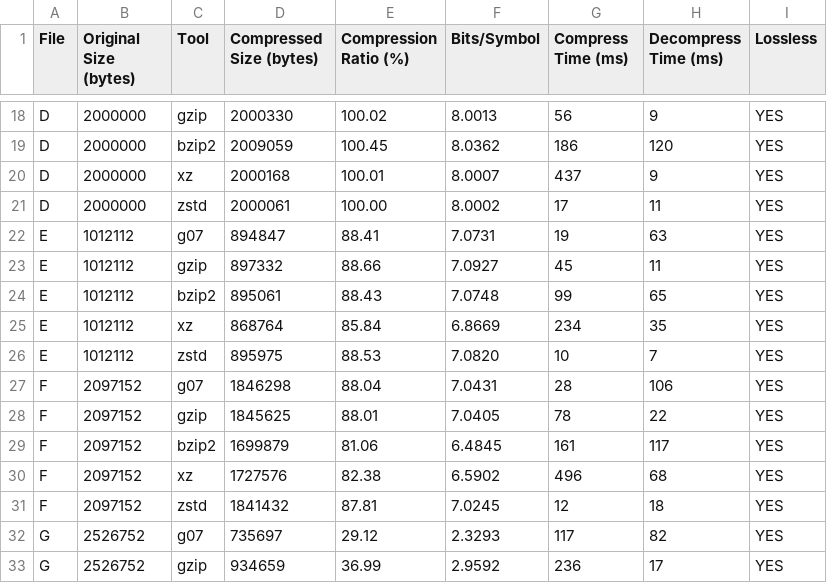
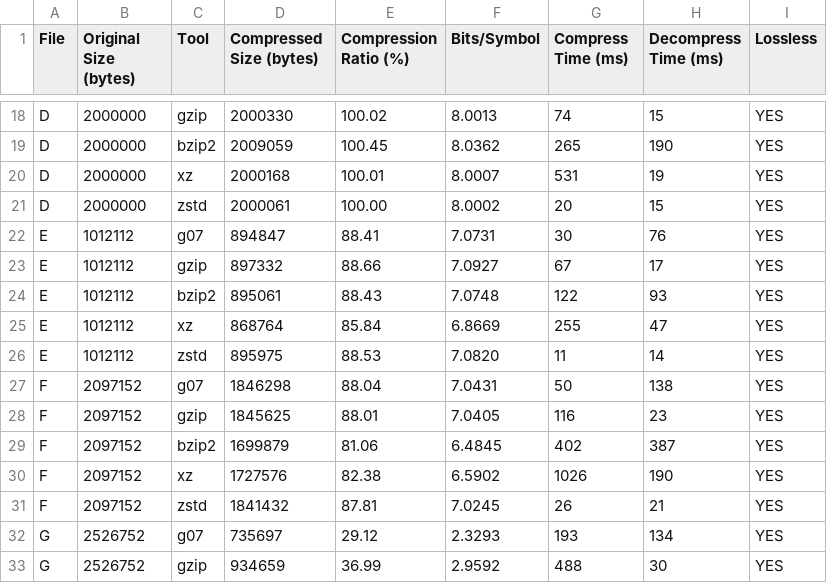
Before and after one commit to roldao04/TAI_Proj1, a CSV file: benchmarks/results.csv, drawn as a sheet; only a part is shown, gaps mark what is left out; the diff covers the shown part only; the diff names each change by its address in the sheet, - before the commit and + after, or states it on an @@ line.

```diff
--- a/benchmarks/results.csv
+++ b/benchmarks/results.csv
-G18 (Compress Time (ms)): 56
+G18 (Compress Time (ms)): 74
-H18 (Decompress Time (ms)): 9
+H18 (Decompress Time (ms)): 15
-G19 (Compress Time (ms)): 186
+G19 (Compress Time (ms)): 265
-H19 (Decompress Time (ms)): 120
+H19 (Decompress Time (ms)): 190
-G20 (Compress Time (ms)): 437
+G20 (Compress Time (ms)): 531
-H20 (Decompress Time (ms)): 9
+H20 (Decompress Time (ms)): 19
-G21 (Compress Time (ms)): 17
+G21 (Compress Time (ms)): 20
-H21 (Decompress Time (ms)): 11
+H21 (Decompress Time (ms)): 15
-G22 (Compress Time (ms)): 19
+G22 (Compress Time (ms)): 30
-H22 (Decompress Time (ms)): 63
+H22 (Decompress Time (ms)): 76
-G23 (Compress Time (ms)): 45
+G23 (Compress Time (ms)): 67
-H23 (Decompress Time (ms)): 11
+H23 (Decompress Time (ms)): 17
-G24 (Compress Time (ms)): 99
+G24 (Compress Time (ms)): 122
-H24 (Decompress Time (ms)): 65
+H24 (Decompress Time (ms)): 93
-G25 (Compress Time (ms)): 234
+G25 (Compress Time (ms)): 255
-H25 (Decompress Time (ms)): 35
+H25 (Decompress Time (ms)): 47
-G26 (Compress Time (ms)): 10
+G26 (Compress Time (ms)): 11
-H26 (Decompress Time (ms)): 7
+H26 (Decompress Time (ms)): 14
-G27 (Compress Time (ms)): 28
+G27 (Compress Time (ms)): 50
-H27 (Decompress Time (ms)): 106
+H27 (Decompress Time (ms)): 138
-G28 (Compress Time (ms)): 78
+G28 (Compress Time (ms)): 116
-H28 (Decompress Time (ms)): 22
+H28 (Decompress Time (ms)): 23
-G29 (Compress Time (ms)): 161
+G29 (Compress Time (ms)): 402
-H29 (Decompress Time (ms)): 117
+H29 (Decompress Time (ms)): 387
-G30 (Compress Time (ms)): 496
+G30 (Compress Time (ms)): 1026
-H30 (Decompress Time (ms)): 68
+H30 (Decompress Time (ms)): 190
-G31 (Compress Time (ms)): 12
+G31 (Compress Time (ms)): 26
-H31 (Decompress Time (ms)): 18
+H31 (Decompress Time (ms)): 21
-G32 (Compress Time (ms)): 117
+G32 (Compress Time (ms)): 193
-H32 (Decompress Time (ms)): 82
+H32 (Decompress Time (ms)): 134
-G33 (Compress Time (ms)): 236
+G33 (Compress Time (ms)): 488
-H33 (Decompress Time (ms)): 17
+H33 (Decompress Time (ms)): 30
```
Also changed, not shown: 46 edited cells elsewhere in this file, 7 other files.
